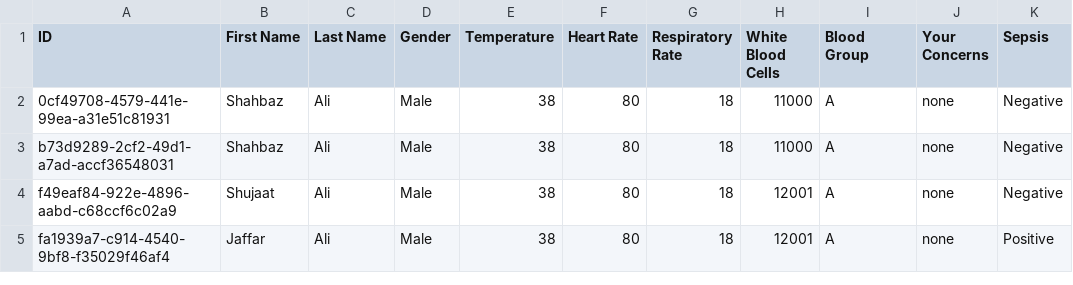
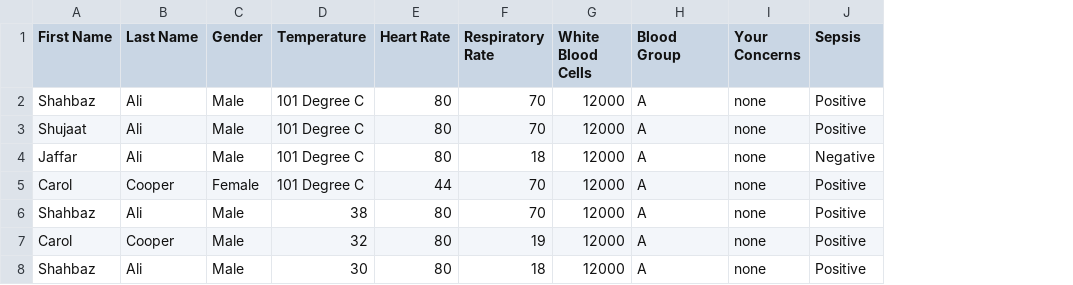
Before and after one commit to ShahbazShaddy/SepsisGuard-AI, a CSV file: static/data.csv, drawn as a sheet; removed rows and columns are numbered as before the commit, all else as after; the diff names each change by its address in the sheet, - before the commit and + after, or states it on an @@ line.

```diff
--- a/static/data.csv
+++ b/static/data.csv
-column A (ID), row 2: 0cf49708-4579-441e-99ea-a31e51c81931; rows 4-5: f49eaf84-922e-4896-aabd-c68ccf6c02a9 | fa1939a7-c914-4540-9bf8-f35029f46af4
-D2 (Temperature): 38
+D2 (Temperature): 101 Degree C
-F2 (Respiratory Rate): 18
+F2 (Respiratory Rate): 70
-G2 (White Blood Cells): 11000
+G2 (White Blood Cells): 12000
-J2 (Sepsis): Negative
+J2 (Sepsis): Positive
-row 3: b73d9289-2cf2-49d1-a7ad-accf36548031 | Shahbaz | Ali | Male | 38 | 80 | 18 | 11000 | A | none | Negative
-D3:D4 (Temperature): 38
+D3:D4 (Temperature): 101 Degree C
-F3 (Respiratory Rate): 18
+F3 (Respiratory Rate): 70
-G3:G4 (White Blood Cells): 12001
+G3:G4 (White Blood Cells): 12000
-J3 (Sepsis): Negative
+J3 (Sepsis): Positive
-J4 (Sepsis): Positive
+J4 (Sepsis): Negative
+row 5: Carol | Cooper | Female | 101 Degree C | 44 | 70 | 12000 | A | none | Positive
+row 6: Shahbaz | Ali | Male | 38 | 80 | 70 | 12000 | A | none | Positive
+row 7: Carol | Cooper | Male | 32 | 80 | 19 | 12000 | A | none | Positive
+row 8: Shahbaz | Ali | Male | 30 | 80 | 18 | 12000 | A | none | Positive
```
Also changed, not shown: 11 other files.
